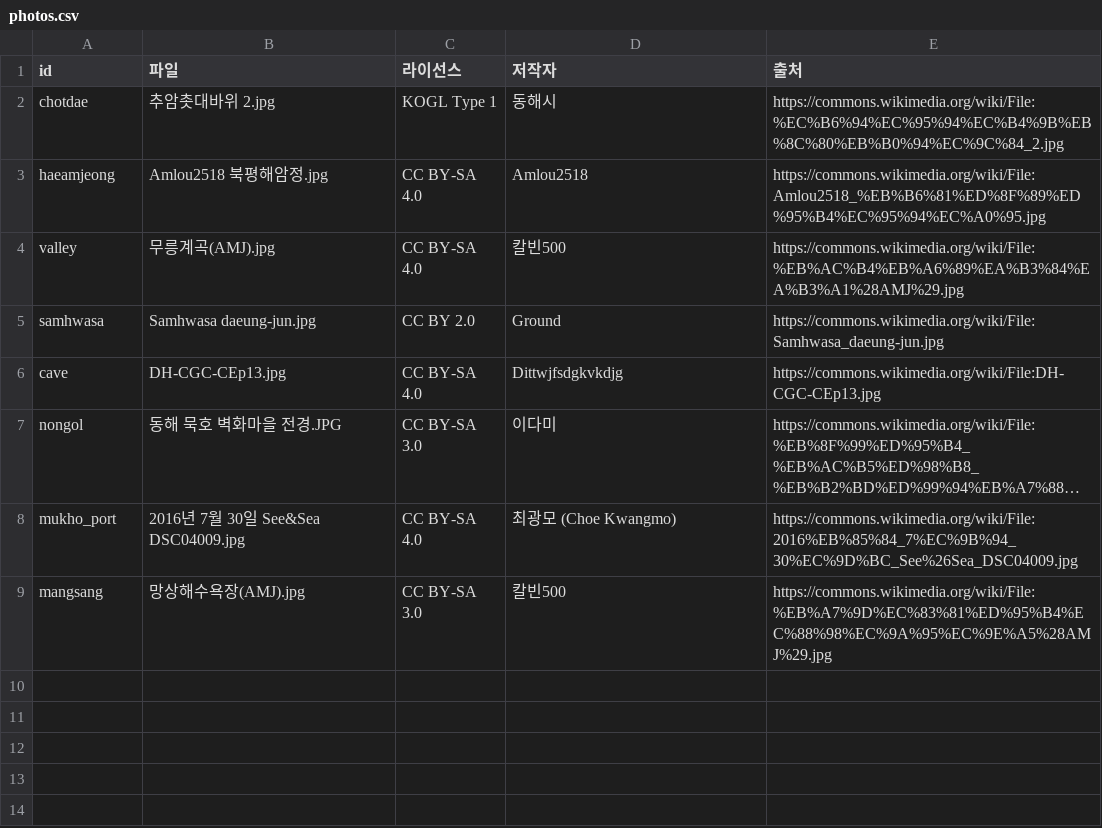
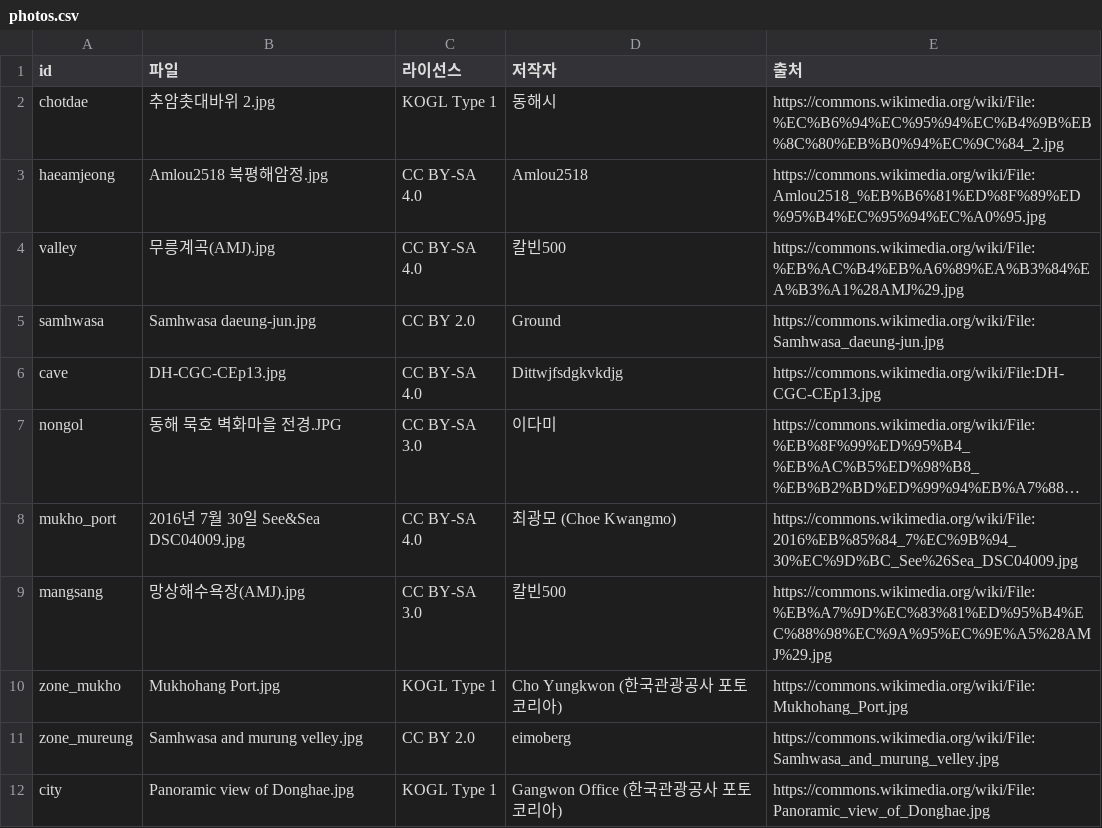
Before and after one commit to yangggu-1218/donghae-gildongmu, a CSV file: data/photos.csv, drawn as a sheet; long unchanged cells end in …; the diff names each change by its address in the sheet, - before the commit and + after, or states it on an @@ line.

```diff
--- a/data/photos.csv
+++ b/data/photos.csv
+row 10: zone_mukho | Mukhohang Port.jpg | KOGL Type 1 | Cho Yungkwon (한국관광공사 포토코리아) | https://commons.wikimedia.org/wiki/File:Mukhohang_Port.jpg
+row 11: zone_mureung | Samhwasa and murung velley.jpg | CC BY 2.0 | eimoberg | https://commons.wikimedia.org/wiki/File:Samhwasa_and_murung_velley.jpg
+row 12: city | Panoramic view of Donghae.jpg | KOGL Type 1 | Gangwon Office (한국관광공사 포토코리아) | https://commons.wikimedia.org/wiki/File:Panoramic_view_of_Donghae.jpg
```
